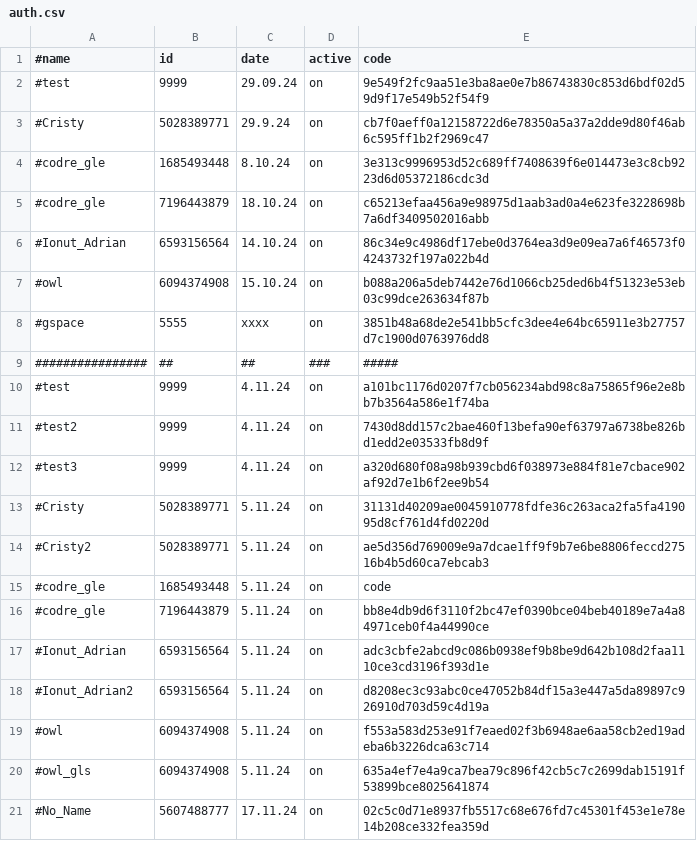
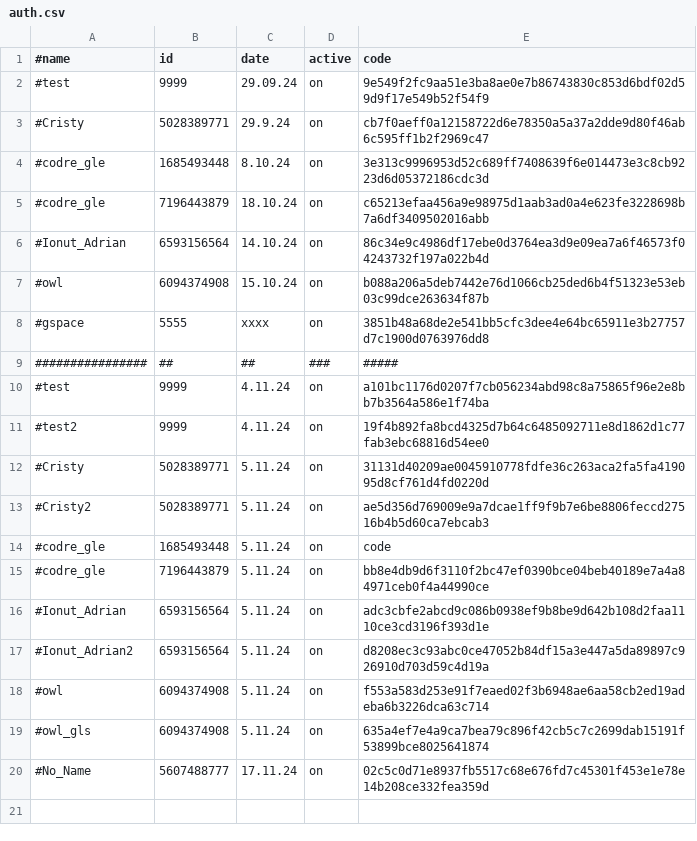
Before and after one commit to b3tin4/pro, a CSV file: cpu_launcher/auth.csv, drawn as a sheet.

Commit message:
Update auth.csv

```diff
--- a/cpu_launcher/auth.csv
+++ b/cpu_launcher/auth.csv
@@ -10,4 +10,3 @@
 #test,9999,4.11.24,on,a101bc1176d0207f7cb056234abd98c8a75865f96e2e8bb7b3564a586e1f74ba
-#test2,9999,4.11.24,on,7430d8dd157c2bae460f13befa90ef63797a6738be826bd1edd2e03533fb8d9f
-#test3,9999,4.11.24,on,a320d680f08a98b939cbd6f038973e884f81e7cbace902af92d7e1b6f2ee9b54
+#test2,9999,4.11.24,on,19f4b892fa8bcd4325d7b64c6485092711e8d1862d1c77fab3ebc68816d54ee0
 #Cristy,5028389771,5.11.24,on,31131d40209ae0045910778fdfe36c263aca2fa5fa419095d8cf761d4fd0220d
```
